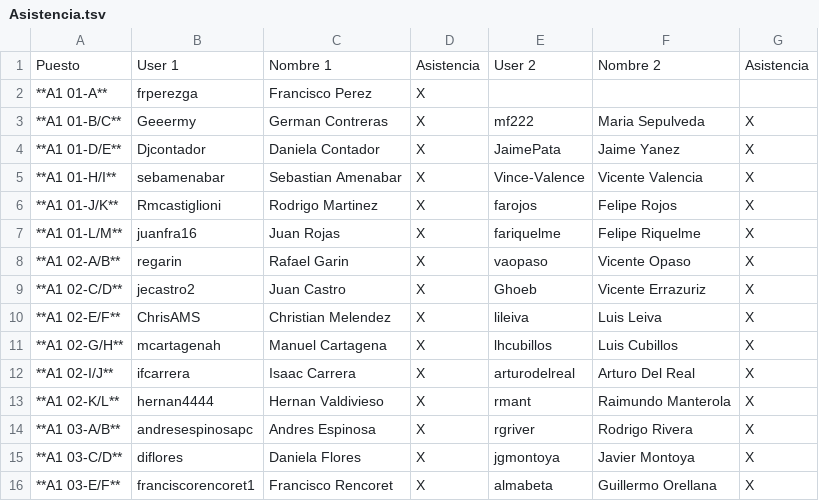
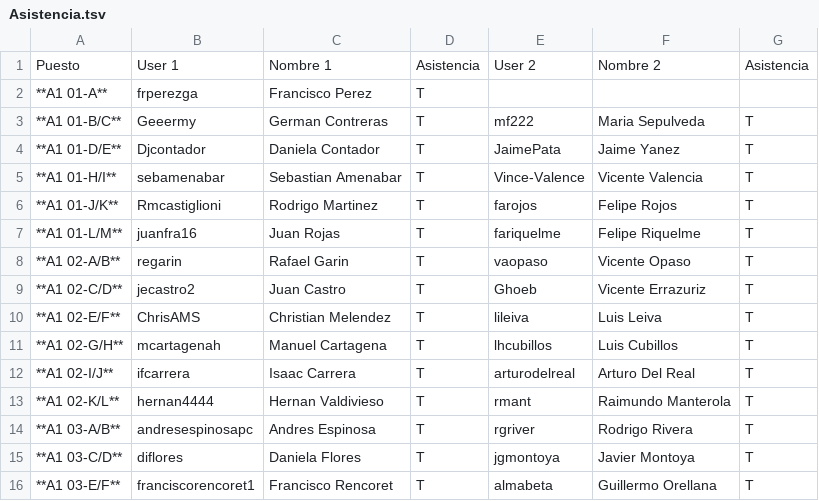
Before and after one commit to IIC2433-2017-2/Syllabus, a TSV file: Actividades/AC00/Asistencia.tsv, drawn as a sheet.

```diff
--- a/Actividades/AC00/Asistencia.tsv
+++ b/Actividades/AC00/Asistencia.tsv
@@ -1,16 +1,16 @@
 Puesto	User 1	Nombre 1	Asistencia	User 2	Nombre 2	Asistencia
- **A1 01-A** 	 frperezga 	 Francisco Perez 	X	  	   	
- **A1 01-B/C** 	 Geeermy 	 German Contreras 	X	 mf222 	 Maria Sepulveda 	X
- **A1 01-D/E** 	 Djcontador 	 Daniela Contador 	X	 JaimePata 	 Jaime Yanez 	X
- **A1 01-H/I** 	 sebamenabar 	 Sebastian Amenabar 	X	 Vince-Valence 	 Vicente Valencia 	X
- **A1 01-J/K** 	 Rmcastiglioni 	 Rodrigo Martinez 	X	 farojos 	 Felipe Rojos 	X
- **A1 01-L/M** 	 juanfra16 	 Juan Rojas 	X	 fariquelme 	 Felipe Riquelme 	X
- **A1 02-A/B** 	 regarin 	 Rafael Garin 	X	 vaopaso 	 Vicente Opaso 	X
- **A1 02-C/D** 	 jecastro2 	 Juan Castro 	X	 Ghoeb 	 Vicente Errazuriz 	X
- **A1 02-E/F** 	 ChrisAMS 	 Christian Melendez 	X	 lileiva 	 Luis Leiva 	X
- **A1 02-G/H** 	 mcartagenah 	 Manuel Cartagena 	X	 lhcubillos 	 Luis Cubillos 	X
- **A1 02-I/J** 	 ifcarrera 	 Isaac Carrera 	X	 arturodelreal 	 Arturo Del Real 	X
- **A1 02-K/L** 	 hernan4444 	 Hernan Valdivieso 	X	 rmant 	 Raimundo Manterola 	X
- **A1 03-A/B** 	 andresespinosapc 	 Andres Espinosa 	X	 rgriver 	 Rodrigo Rivera 	X
- **A1 03-C/D** 	 diflores 	 Daniela Flores 	X	 jgmontoya 	 Javier Montoya 	X
- **A1 03-E/F** 	 franciscorencoret1 	 Francisco Rencoret 	X	 almabeta 	 Guillermo Orellana 	X
+ **A1 01-A** 	 frperezga 	 Francisco Perez 	T	  	   	
+ **A1 01-B/C** 	 Geeermy 	 German Contreras 	T	 mf222 	 Maria Sepulveda 	T
+ **A1 01-D/E** 	 Djcontador 	 Daniela Contador 	T	 JaimePata 	 Jaime Yanez 	T
+ **A1 01-H/I** 	 sebamenabar 	 Sebastian Amenabar 	T	 Vince-Valence 	 Vicente Valencia 	T
+ **A1 01-J/K** 	 Rmcastiglioni 	 Rodrigo Martinez 	T	 farojos 	 Felipe Rojos 	T
+ **A1 01-L/M** 	 juanfra16 	 Juan Rojas 	T	 fariquelme 	 Felipe Riquelme 	T
+ **A1 02-A/B** 	 regarin 	 Rafael Garin 	T	 vaopaso 	 Vicente Opaso 	T
+ **A1 02-C/D** 	 jecastro2 	 Juan Castro 	T	 Ghoeb 	 Vicente Errazuriz 	T
+ **A1 02-E/F** 	 ChrisAMS 	 Christian Melendez 	T	 lileiva 	 Luis Leiva 	T
+ **A1 02-G/H** 	 mcartagenah 	 Manuel Cartagena 	T	 lhcubillos 	 Luis Cubillos 	T
+ **A1 02-I/J** 	 ifcarrera 	 Isaac Carrera 	T	 arturodelreal 	 Arturo Del Real 	T
+ **A1 02-K/L** 	 hernan4444 	 Hernan Valdivieso 	T	 rmant 	 Raimundo Manterola 	T
+ **A1 03-A/B** 	 andresespinosapc 	 Andres Espinosa 	T	 rgriver 	 Rodrigo Rivera 	T
+ **A1 03-C/D** 	 diflores 	 Daniela Flores 	T	 jgmontoya 	 Javier Montoya 	T
+ **A1 03-E/F** 	 franciscorencoret1 	 Francisco Rencoret 	T	 almabeta 	 Guillermo Orellana 	T
```
Also changed, not shown: 1 other file.
